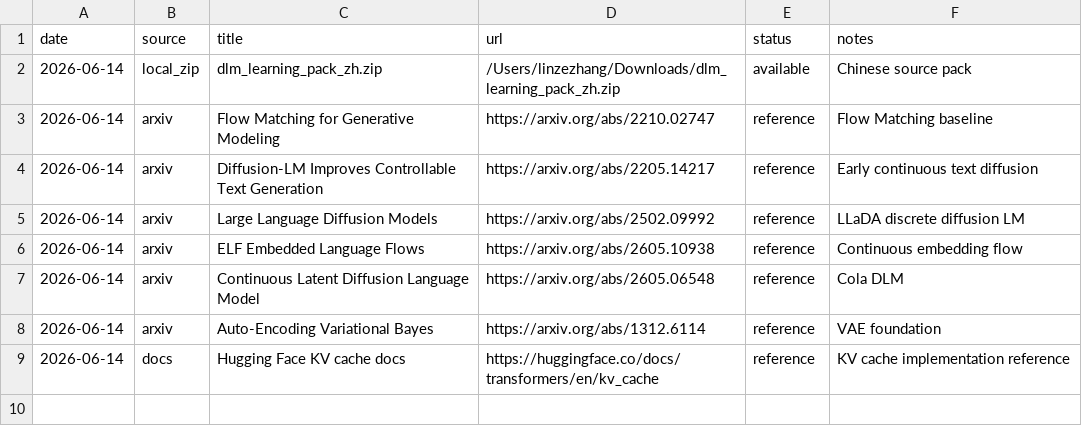
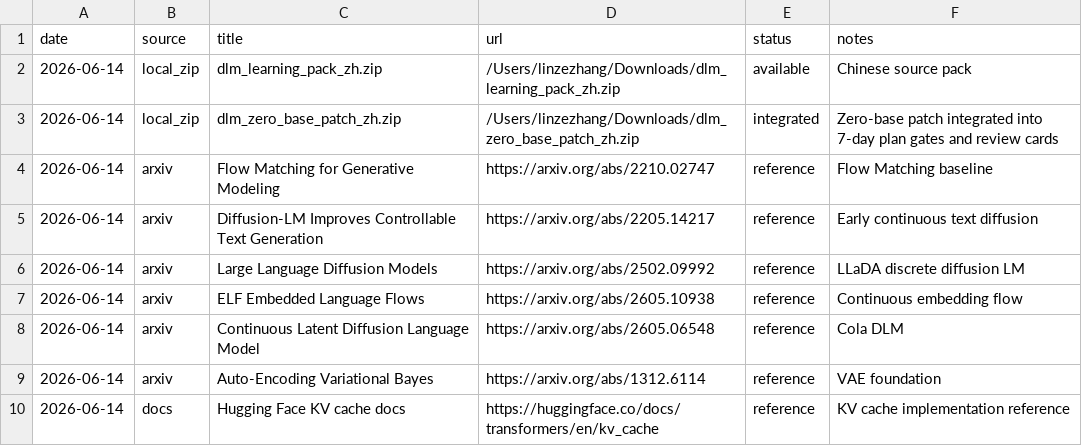
Before and after one commit to LinzeColin/Notion, a CSV file: StudyProjects/dlm-flow-agent-cost-sprint/09_FRONTIER/source_log.csv, drawn as a sheet.

Commit message:
Enrich DLM sprint with zero-base patch

```diff
--- a/StudyProjects/dlm-flow-agent-cost-sprint/09_FRONTIER/source_log.csv
+++ b/StudyProjects/dlm-flow-agent-cost-sprint/09_FRONTIER/source_log.csv
@@ -2,2 +2,3 @@ date,source,title,url,status,notes
 2026-06-14,local_zip,dlm_learning_pack_zh.zip,/Users/linzezhang/Downloads/dlm_learning_pack_zh.zip,available,Chinese source pack
+2026-06-14,local_zip,dlm_zero_base_patch_zh.zip,/Users/linzezhang/Downloads/dlm_zero_base_patch_zh.zip,integrated,Zero-base patch integrated into 7-day plan gates and review cards
 2026-06-14,arxiv,Flow Matching for Generative Modeling,https://arxiv.org/abs/2210.02747,reference,Flow Matching baseline
```
Also changed, not shown: 6 other files.
